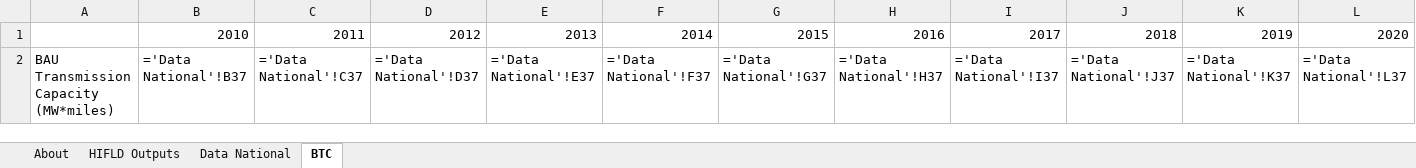
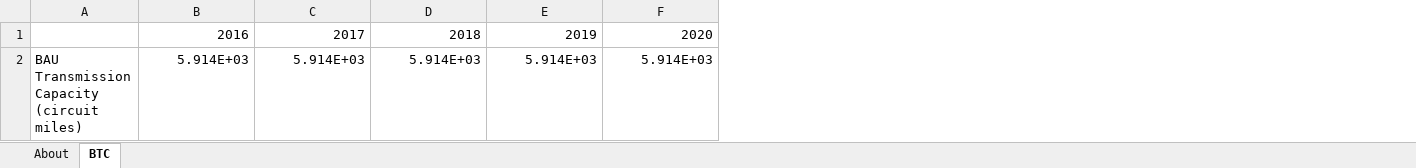
Before and after one commit to EnergyInnovation/eps-oregon, an Excel workbook: InputData/elec/BTC/BAU Transmission Capacity.xlsx, sheet BTC, drawn as a sheet; only a part is shown; values as stored, in another font and other column widths than the file's, no borders; formulas without a stored value are shown as written; removed rows and columns are numbered as before the commit, all else as after; rows hold the shown columns only; the diff names each change by its address in the sheet, - before the commit and + after, or states it on an @@ line.

```diff
--- a/InputData/elec/BTC/BAU Transmission Capacity.xlsx (sheet BTC)
+++ b/InputData/elec/BTC/BAU Transmission Capacity.xlsx (sheet BTC)
-sheet tab: HIFLD Outputs
-sheet tab: Data National
-column A, empty
-column B, row 1: 2010
-column C, row 1: 2011
-column D, row 1: 2012
-column E, row 1: 2013
-column F, row 1: 2014
-column G, row 1: 2015
+column A, empty
-row 2: BAU Transmission Capacity (MW*miles) | ='Data National'!B37 | ='Data National'!C37 | ='Data National'!D37 | ='Data National'!E37 | ='Data National'!F37 | ='Data National'!G37 | ='Data National'!H37 | ='Data National'!I37 | ='Data National'!J37 | ='Data National'!K37 | ='Data National'!L37
+row 2: BAU Transmission Capacity (circuit miles) | 5.914E+03 | 5.914E+03 | 5.914E+03 | 5.914E+03 | 5.914E+03
```
Also changed, not shown: sheet About, charts or pictures, InputData/elec/RM/Reserve Margin.xlsx, InputData/land/BLAPE/BAU LULUCF Anthro Pollutant Emis.xlsx, 20 other files.
